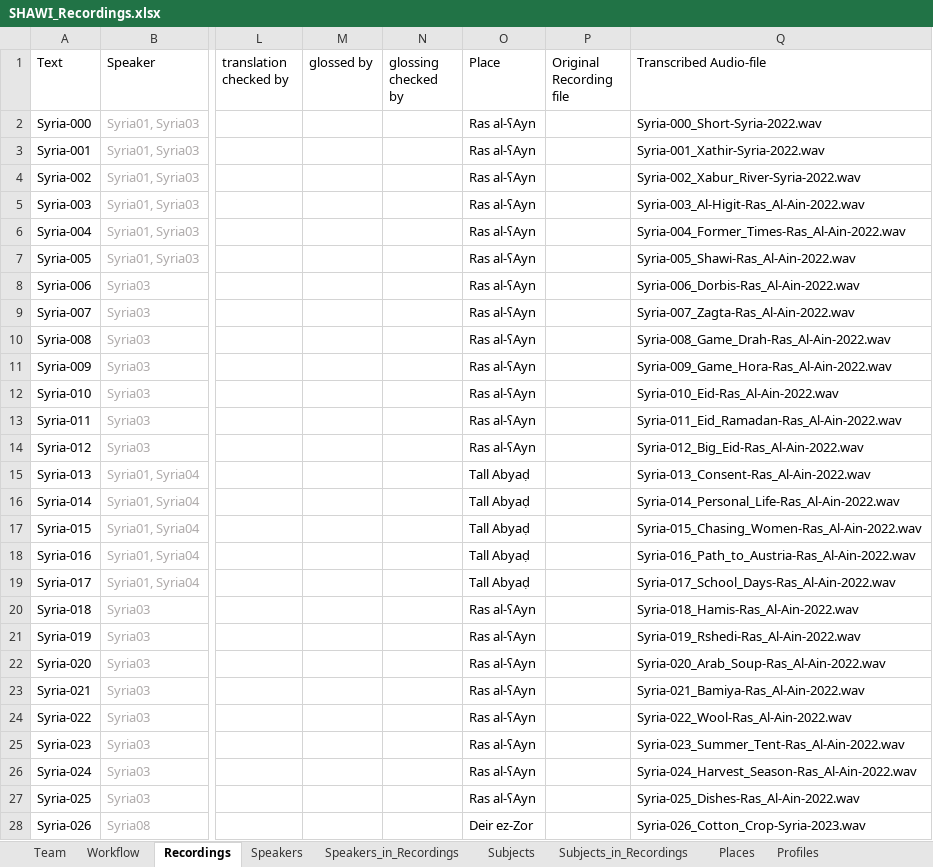
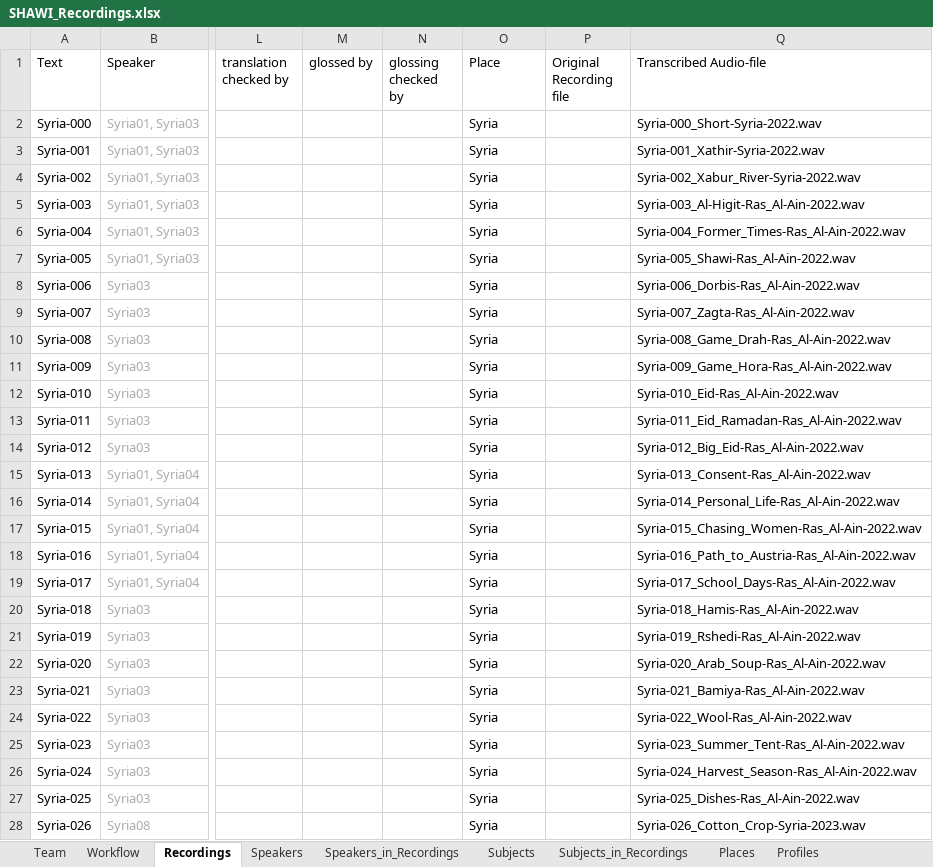
Before and after one commit to acdh-oeaw/shawi-data, an Excel workbook: 080_scripts_generic/080_01_ELAN2TEI/data/SHAWI_Recordings.xlsx, sheet Recordings, drawn as a sheet; only a part is shown, gaps mark what is left out; values as stored, in another font and other column widths than the file's, no borders; conditional formats and table styles not drawn; the diff covers the shown part only; the diff names each change by its address in the sheet, - before the commit and + after, or states it on an @@ line.

Commit message:
Disable sharepoint download and revert recordings
Conversion has new errors, the table needs to be merged manually

```diff
--- a/080_scripts_generic/080_01_ELAN2TEI/data/SHAWI_Recordings.xlsx (sheet Recordings)
+++ b/080_scripts_generic/080_01_ELAN2TEI/data/SHAWI_Recordings.xlsx (sheet Recordings)
-O2:O14 (Place): Ras al-ʕAyn
+O2:O14 (Place): Syria
-O15:O19 (Place): Tall Abyaḍ
+O15:O19 (Place): Syria
-O20:O27 (Place): Ras al-ʕAyn
+O20:O27 (Place): Syria
-O28 (Place): Deir ez-Zor
+O28 (Place): Syria
```
Also changed, not shown: 7 removed rows and 153 edited cells elsewhere in this sheet, sheet Workflow, sheet Speakers_in_Recordings, sheet Speakers, sheet Subjects_in_Recordings, sheet Subjects, 1 other file.
